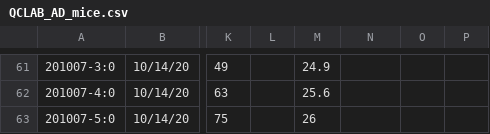
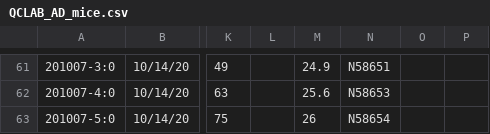
Before and after one commit to portokalh/skullstrip, a CSV file: book_keeping/QCLAB_AD_mice.csv, drawn as a sheet; only a part is shown, gaps mark what is left out; the diff covers the shown part only; the diff names each change by its address in the sheet, - before the commit and + after, or states it on an @@ line.

```diff
--- a/book_keeping/QCLAB_AD_mice.csv
+++ b/book_keeping/QCLAB_AD_mice.csv
-N61: (empty)
+N61: N58651
-N62: (empty)
+N62: N58653
-N63: (empty)
+N63: N58654
```
Also changed, not shown: 23 edited cells elsewhere in this file.
